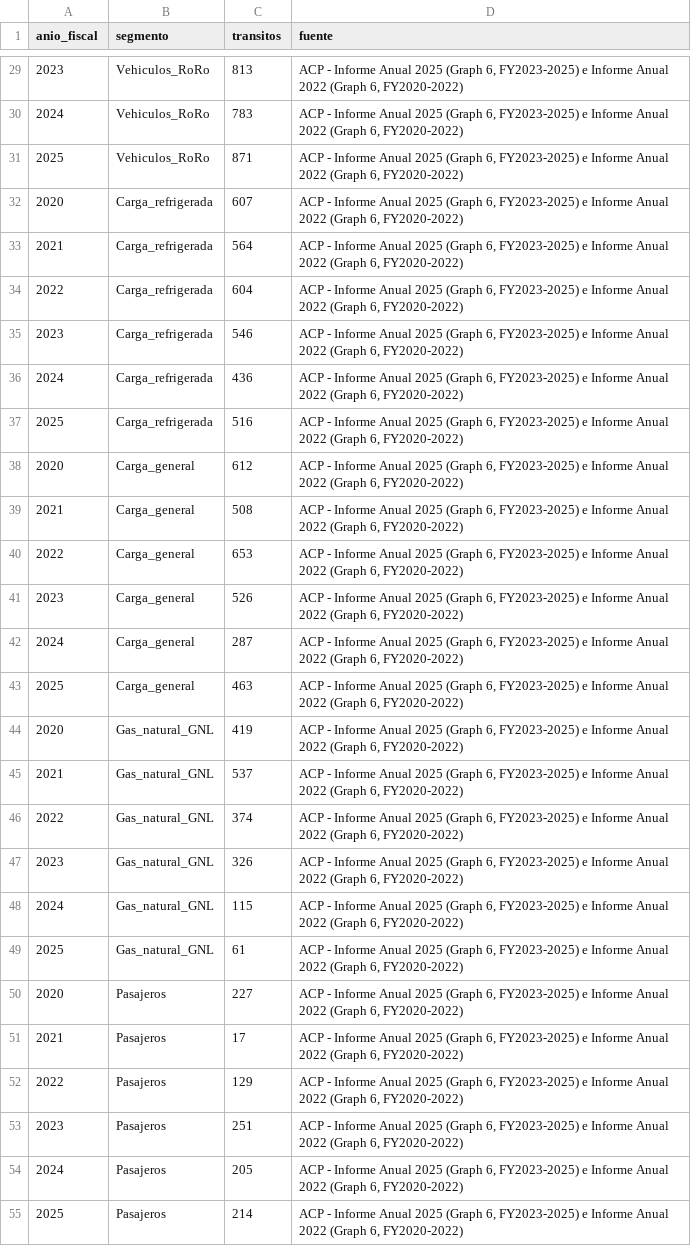
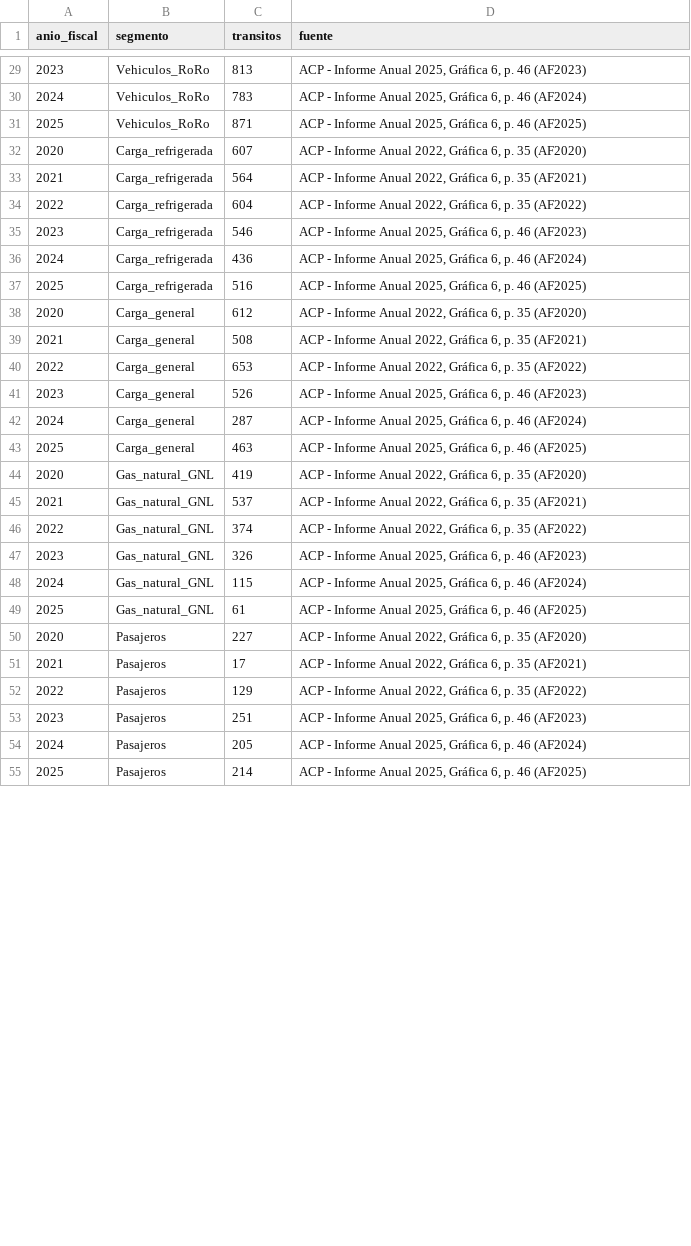
Before and after one commit to kingg22/analisis-datos-acp, a CSV file: persona1_ingesta/data/raw/acp_transitos_por_segmento_af.csv, drawn as a sheet; only a part is shown, gaps mark what is left out; the diff covers the shown part only.

```diff
--- a/persona1_ingesta/data/raw/acp_transitos_por_segmento_af.csv
+++ b/persona1_ingesta/data/raw/acp_transitos_por_segmento_af.csv
@@ -29,27 +29,27 @@ anio_fiscal,segmento,transitos,fuente
-2023,Vehiculos_RoRo,813,"ACP - Informe Anual 2025 (Graph 6, FY2023-2025) e Informe Anual 2022 (Graph 6, FY2020-2022)"
-2024,Vehiculos_RoRo,783,"ACP - Informe Anual 2025 (Graph 6, FY2023-2025) e Informe Anual 2022 (Graph 6, FY2020-2022)"
-2025,Vehiculos_RoRo,871,"ACP - Informe Anual 2025 (Graph 6, FY2023-2025) e Informe Anual 2022 (Graph 6, FY2020-2022)"
-2020,Carga_refrigerada,607,"ACP - Informe Anual 2025 (Graph 6, FY2023-2025) e Informe Anual 2022 (Graph 6, FY2020-2022)"
-2021,Carga_refrigerada,564,"ACP - Informe Anual 2025 (Graph 6, FY2023-2025) e Informe Anual 2022 (Graph 6, FY2020-2022)"
-2022,Carga_refrigerada,604,"ACP - Informe Anual 2025 (Graph 6, FY2023-2025) e Informe Anual 2022 (Graph 6, FY2020-2022)"
-2023,Carga_refrigerada,546,"ACP - Informe Anual 2025 (Graph 6, FY2023-2025) e Informe Anual 2022 (Graph 6, FY2020-2022)"
-2024,Carga_refrigerada,436,"ACP - Informe Anual 2025 (Graph 6, FY2023-2025) e Informe Anual 2022 (Graph 6, FY2020-2022)"
-2025,Carga_refrigerada,516,"ACP - Informe Anual 2025 (Graph 6, FY2023-2025) e Informe Anual 2022 (Graph 6, FY2020-2022)"
-2020,Carga_general,612,"ACP - Informe Anual 2025 (Graph 6, FY2023-2025) e Informe Anual 2022 (Graph 6, FY2020-2022)"
-2021,Carga_general,508,"ACP - Informe Anual 2025 (Graph 6, FY2023-2025) e Informe Anual 2022 (Graph 6, FY2020-2022)"
-2022,Carga_general,653,"ACP - Informe Anual 2025 (Graph 6, FY2023-2025) e Informe Anual 2022 (Graph 6, FY2020-2022)"
-2023,Carga_general,526,"ACP - Informe Anual 2025 (Graph 6, FY2023-2025) e Informe Anual 2022 (Graph 6, FY2020-2022)"
-2024,Carga_general,287,"ACP - Informe Anual 2025 (Graph 6, FY2023-2025) e Informe Anual 2022 (Graph 6, FY2020-2022)"
-2025,Carga_general,463,"ACP - Informe Anual 2025 (Graph 6, FY2023-2025) e Informe Anual 2022 (Graph 6, FY2020-2022)"
-2020,Gas_natural_GNL,419,"ACP - Informe Anual 2025 (Graph 6, FY2023-2025) e Informe Anual 2022 (Graph 6, FY2020-2022)"
-2021,Gas_natural_GNL,537,"ACP - Informe Anual 2025 (Graph 6, FY2023-2025) e Informe Anual 2022 (Graph 6, FY2020-2022)"
-2022,Gas_natural_GNL,374,"ACP - Informe Anual 2025 (Graph 6, FY2023-2025) e Informe Anual 2022 (Graph 6, FY2020-2022)"
-2023,Gas_natural_GNL,326,"ACP - Informe Anual 2025 (Graph 6, FY2023-2025) e Informe Anual 2022 (Graph 6, FY2020-2022)"
-2024,Gas_natural_GNL,115,"ACP - Informe Anual 2025 (Graph 6, FY2023-2025) e Informe Anual 2022 (Graph 6, FY2020-2022)"
-2025,Gas_natural_GNL,61,"ACP - Informe Anual 2025 (Graph 6, FY2023-2025) e Informe Anual 2022 (Graph 6, FY2020-2022)"
-2020,Pasajeros,227,"ACP - Informe Anual 2025 (Graph 6, FY2023-2025) e Informe Anual 2022 (Graph 6, FY2020-2022)"
-2021,Pasajeros,17,"ACP - Informe Anual 2025 (Graph 6, FY2023-2025) e Informe Anual 2022 (Graph 6, FY2020-2022)"
-2022,Pasajeros,129,"ACP - Informe Anual 2025 (Graph 6, FY2023-2025) e Informe Anual 2022 (Graph 6, FY2020-2022)"
-2023,Pasajeros,251,"ACP - Informe Anual 2025 (Graph 6, FY2023-2025) e Informe Anual 2022 (Graph 6, FY2020-2022)"
-2024,Pasajeros,205,"ACP - Informe Anual 2025 (Graph 6, FY2023-2025) e Informe Anual 2022 (Graph 6, FY2020-2022)"
-2025,Pasajeros,214,"ACP - Informe Anual 2025 (Graph 6, FY2023-2025) e Informe Anual 2022 (Graph 6, FY2020-2022)"
+2023,Vehiculos_RoRo,813,"ACP - Informe Anual 2025, Gráfica 6, p. 46 (AF2023)"
+2024,Vehiculos_RoRo,783,"ACP - Informe Anual 2025, Gráfica 6, p. 46 (AF2024)"
+2025,Vehiculos_RoRo,871,"ACP - Informe Anual 2025, Gráfica 6, p. 46 (AF2025)"
+2020,Carga_refrigerada,607,"ACP - Informe Anual 2022, Gráfica 6, p. 35 (AF2020)"
+2021,Carga_refrigerada,564,"ACP - Informe Anual 2022, Gráfica 6, p. 35 (AF2021)"
+2022,Carga_refrigerada,604,"ACP - Informe Anual 2022, Gráfica 6, p. 35 (AF2022)"
+2023,Carga_refrigerada,546,"ACP - Informe Anual 2025, Gráfica 6, p. 46 (AF2023)"
+2024,Carga_refrigerada,436,"ACP - Informe Anual 2025, Gráfica 6, p. 46 (AF2024)"
+2025,Carga_refrigerada,516,"ACP - Informe Anual 2025, Gráfica 6, p. 46 (AF2025)"
+2020,Carga_general,612,"ACP - Informe Anual 2022, Gráfica 6, p. 35 (AF2020)"
+2021,Carga_general,508,"ACP - Informe Anual 2022, Gráfica 6, p. 35 (AF2021)"
+2022,Carga_general,653,"ACP - Informe Anual 2022, Gráfica 6, p. 35 (AF2022)"
+2023,Carga_general,526,"ACP - Informe Anual 2025, Gráfica 6, p. 46 (AF2023)"
+2024,Carga_general,287,"ACP - Informe Anual 2025, Gráfica 6, p. 46 (AF2024)"
+2025,Carga_general,463,"ACP - Informe Anual 2025, Gráfica 6, p. 46 (AF2025)"
+2020,Gas_natural_GNL,419,"ACP - Informe Anual 2022, Gráfica 6, p. 35 (AF2020)"
+2021,Gas_natural_GNL,537,"ACP - Informe Anual 2022, Gráfica 6, p. 35 (AF2021)"
+2022,Gas_natural_GNL,374,"ACP - Informe Anual 2022, Gráfica 6, p. 35 (AF2022)"
+2023,Gas_natural_GNL,326,"ACP - Informe Anual 2025, Gráfica 6, p. 46 (AF2023)"
+2024,Gas_natural_GNL,115,"ACP - Informe Anual 2025, Gráfica 6, p. 46 (AF2024)"
+2025,Gas_natural_GNL,61,"ACP - Informe Anual 2025, Gráfica 6, p. 46 (AF2025)"
+2020,Pasajeros,227,"ACP - Informe Anual 2022, Gráfica 6, p. 35 (AF2020)"
+2021,Pasajeros,17,"ACP - Informe Anual 2022, Gráfica 6, p. 35 (AF2021)"
+2022,Pasajeros,129,"ACP - Informe Anual 2022, Gráfica 6, p. 35 (AF2022)"
+2023,Pasajeros,251,"ACP - Informe Anual 2025, Gráfica 6, p. 46 (AF2023)"
+2024,Pasajeros,205,"ACP - Informe Anual 2025, Gráfica 6, p. 46 (AF2024)"
+2025,Pasajeros,214,"ACP - Informe Anual 2025, Gráfica 6, p. 46 (AF2025)"
```
Also changed, not shown: 33 edited cells elsewhere in this file, persona1_ingesta/data/processed/canal_crudo.csv, persona1_ingesta/data/processed/canal_limpio.csv, 25 other files.
